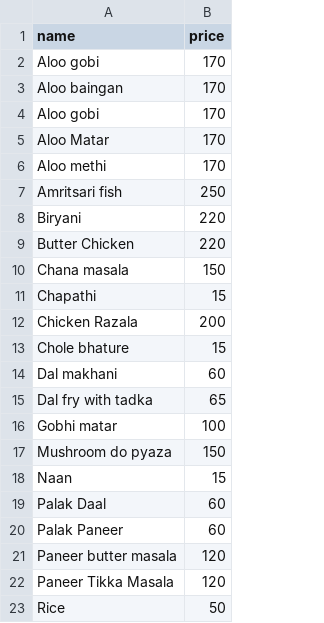
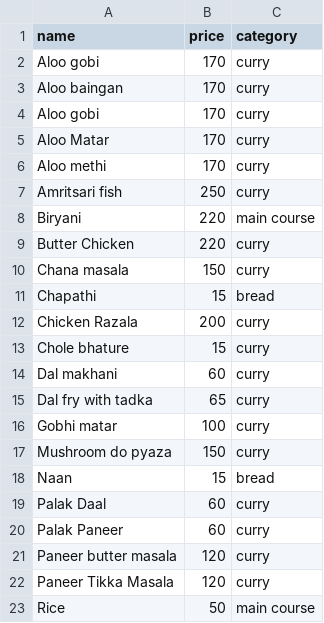
Before and after one commit to prasanthxyz/Theta, a CSV file: data.csv, drawn as a sheet; the diff names each change by its address in the sheet, - before the commit and + after, or states it on an @@ line.

Commit message:
Data category added

```diff
--- a/data.csv
+++ b/data.csv
+column C (category), rows 2-23: curry | curry | curry | curry | curry | curry | main course | curry | curry | bread | curry | curry | curry | curry | curry | curry | bread | curry | curry | curry | curry | main course
```
Also changed, not shown: 1 other file.
